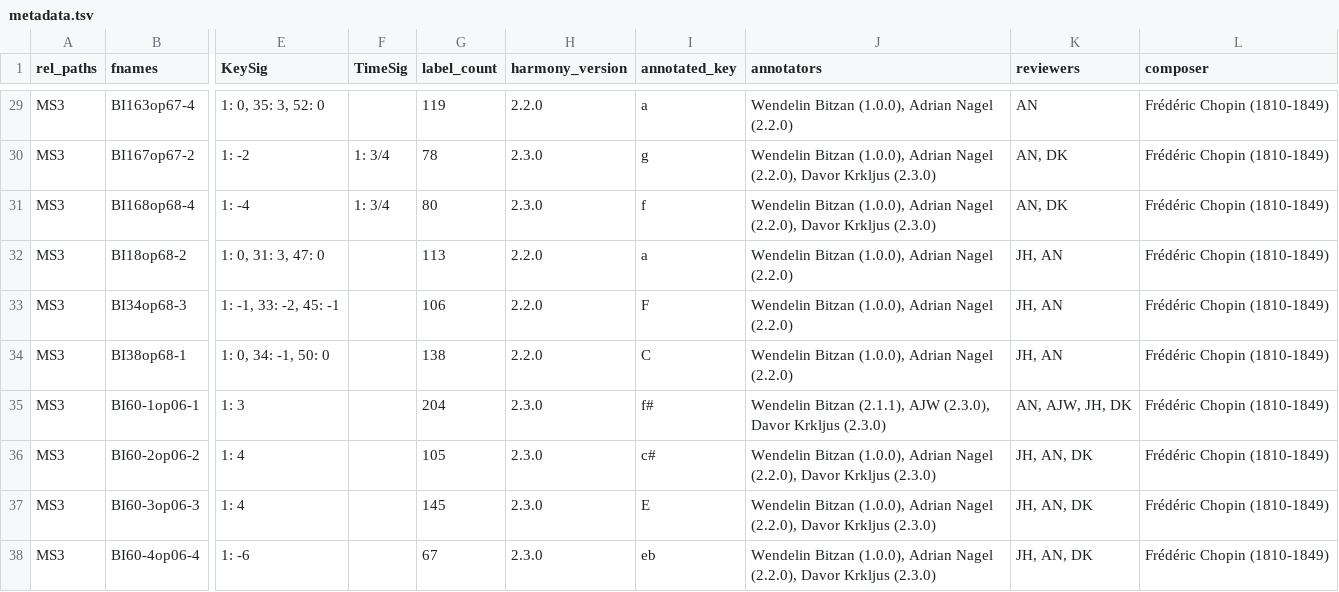
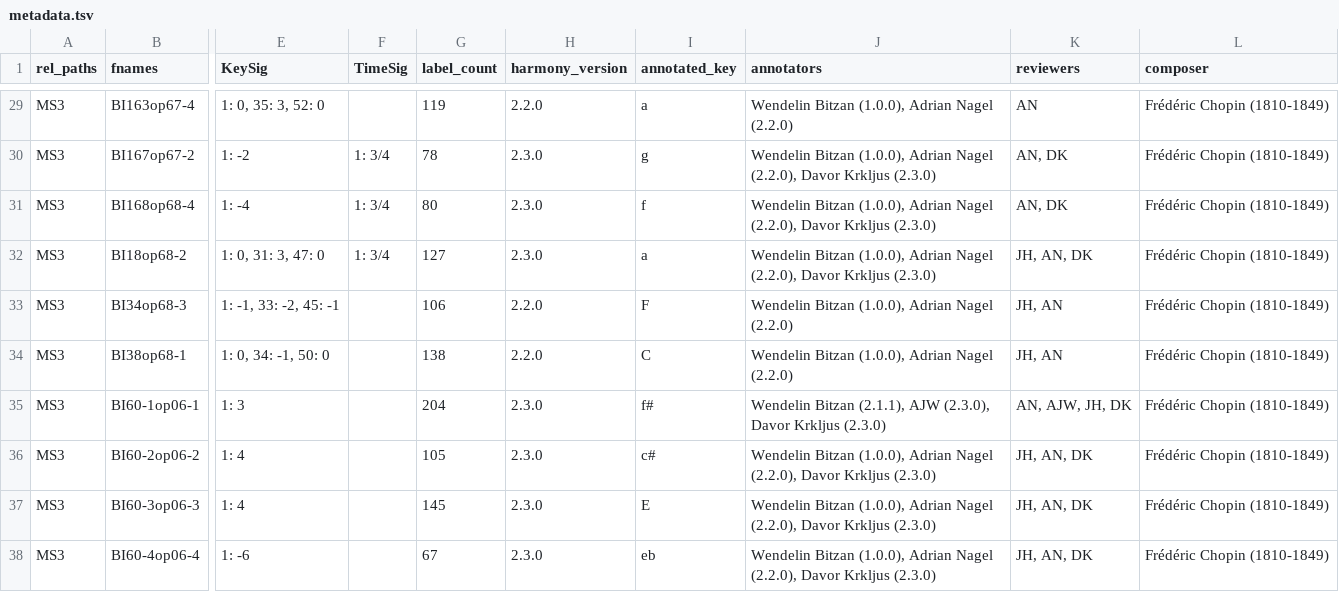
Before and after one commit to DCMLab/chopin_mazurkas, a TSV file: metadata.tsv, drawn as a sheet; only a part is shown, gaps mark what is left out; the diff names each change by its address in the sheet, - before the commit and + after, or states it on an @@ line.

```diff
--- a/metadata.tsv
+++ b/metadata.tsv
-F32 (TimeSig): (empty)
+F32 (TimeSig): 1: 3/4
-G32 (label_count): 113
+G32 (label_count): 127
-H32 (harmony_version): 2.2.0
+H32 (harmony_version): 2.3.0
-J32 (annotators): …Adrian Nagel (2.2.0)
+J32 (annotators): …Adrian Nagel (2.2.0), Davor Krkljus (2.3.0)
-K32 (reviewers): JH, AN
+K32 (reviewers): JH, AN, DK
```
Also changed, not shown: harmonies/BI18op68-2.tsv, 1 other file.
